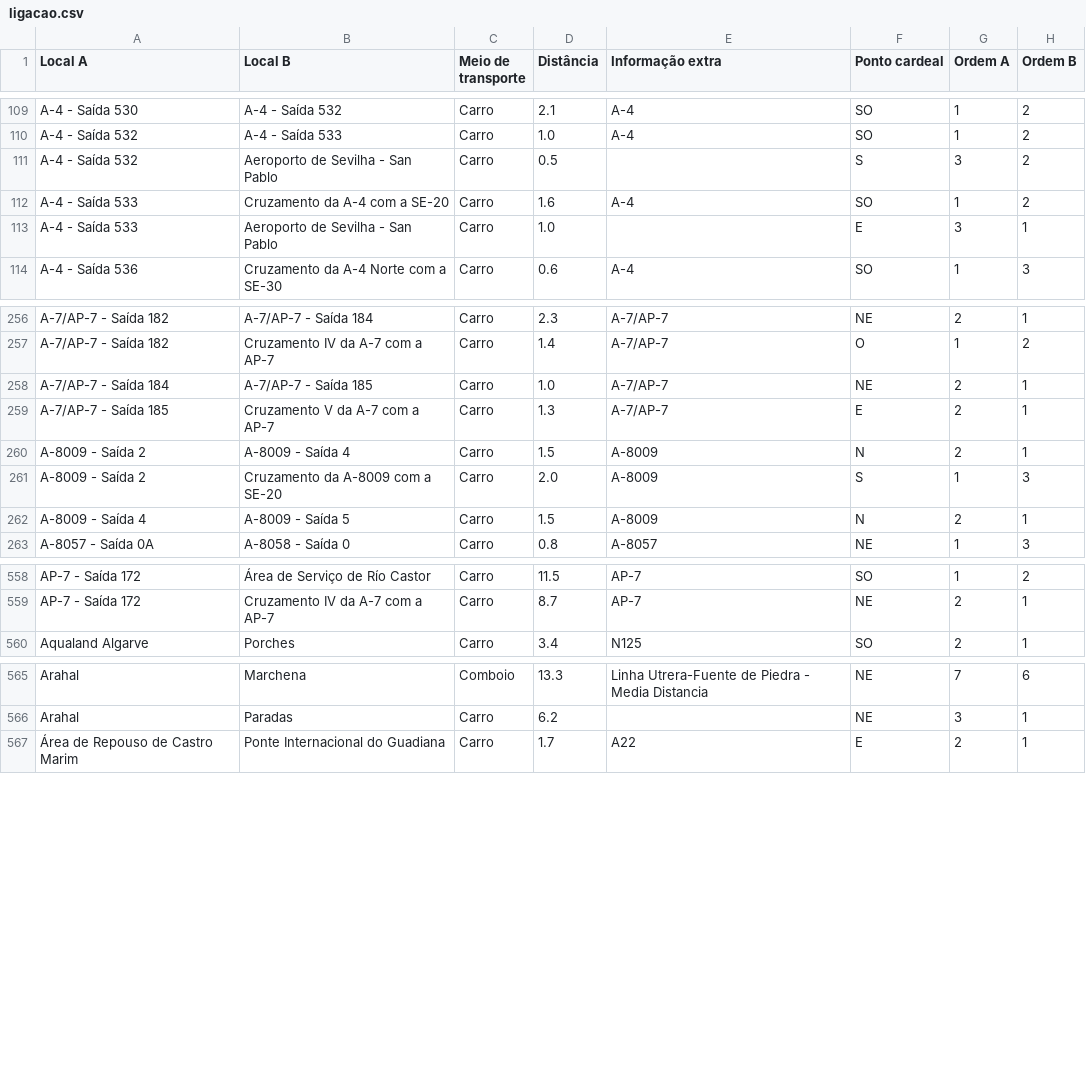
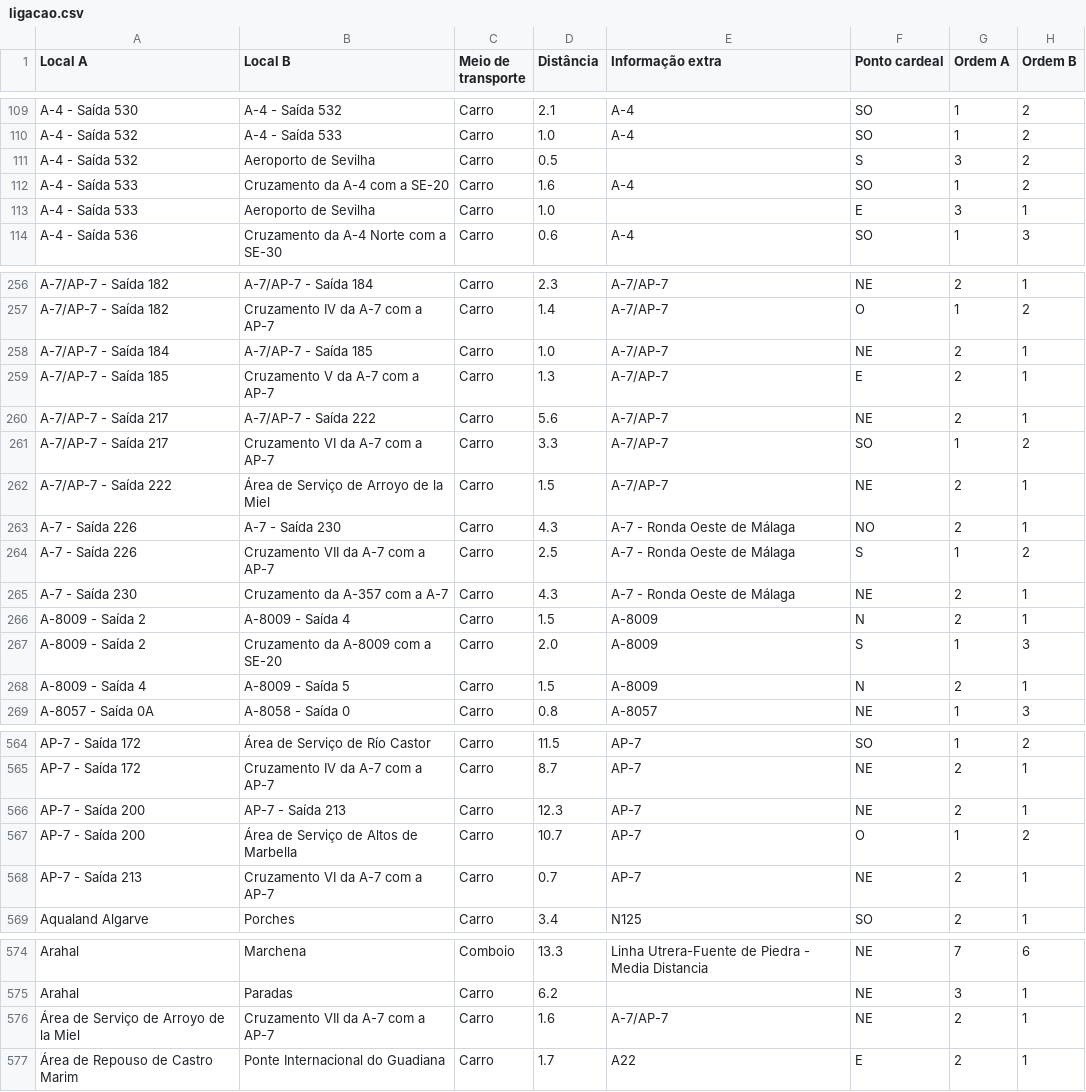
Before and after one commit to migueldgoncalves/viajar_android_app, a CSV file: app/src/main/res/raw/ligacao.csv, drawn as a sheet; only a part is shown, gaps mark what is left out; the diff covers the shown part only.

```diff
--- a/app/src/main/res/raw/ligacao.csv
+++ b/app/src/main/res/raw/ligacao.csv
@@ -110,5 +110,5 @@ A-4 - Saída 530,A-4 - Saída 532,Carro,2.1,A-4,SO,1,2
 A-4 - Saída 532,A-4 - Saída 533,Carro,1.0,A-4,SO,1,2
-A-4 - Saída 532,Aeroporto de Sevilha - San Pablo,Carro,0.5,,S,3,2
+A-4 - Saída 532,Aeroporto de Sevilha,Carro,0.5,,S,3,2
 A-4 - Saída 533,Cruzamento da A-4 com a SE-20,Carro,1.6,A-4,SO,1,2
-A-4 - Saída 533,Aeroporto de Sevilha - San Pablo,Carro,1.0,,E,3,1
+A-4 - Saída 533,Aeroporto de Sevilha,Carro,1.0,,E,3,1
 A-4 - Saída 536,Cruzamento da A-4 Norte com a SE-30,Carro,0.6,A-4,SO,1,3
@@ -259,2 +259,8 @@ A-7/AP-7 - Saída 184,A-7/AP-7 - Saída 185,Carro,1.0,A-7/AP-7,NE,2,1
 A-7/AP-7 - Saída 185,Cruzamento V da A-7 com a AP-7,Carro,1.3,A-7/AP-7,E,2,1
+A-7/AP-7 - Saída 217,A-7/AP-7 - Saída 222,Carro,5.6,A-7/AP-7,NE,2,1
+A-7/AP-7 - Saída 217,Cruzamento VI da A-7 com a AP-7,Carro,3.3,A-7/AP-7,SO,1,2
+A-7/AP-7 - Saída 222,Área de Serviço de Arroyo de la Miel,Carro,1.5,A-7/AP-7,NE,2,1
+A-7 - Saída 226,A-7 - Saída 230,Carro,4.3,A-7 - Ronda Oeste de Málaga,NO,2,1
+A-7 - Saída 226,Cruzamento VII da A-7 com a AP-7,Carro,2.5,A-7 - Ronda Oeste de Málaga,S,1,2
+A-7 - Saída 230,Cruzamento da A-357 com a A-7,Carro,4.3,A-7 - Ronda Oeste de Málaga,NE,2,1
 A-8009 - Saída 2,A-8009 - Saída 4,Carro,1.5,A-8009,N,2,1
@@ -559,2 +565,5 @@ AP-7 - Saída 172,Área de Serviço de Río Castor,Carro,11.5,AP-7,SO,1,2
 AP-7 - Saída 172,Cruzamento IV da A-7 com a AP-7,Carro,8.7,AP-7,NE,2,1
+AP-7 - Saída 200,AP-7 - Saída 213,Carro,12.3,AP-7,NE,2,1
+AP-7 - Saída 200,Área de Serviço de Altos de Marbella,Carro,10.7,AP-7,O,1,2
+AP-7 - Saída 213,Cruzamento VI da A-7 com a AP-7,Carro,0.7,AP-7,NE,2,1
 Aqualand Algarve,Porches,Carro,3.4,N125,SO,2,1
@@ -566,2 +575,3 @@ Arahal,Marchena,Comboio,13.3,Linha Utrera-Fuente de Piedra - Media Distancia,NE,
 Arahal,Paradas,Carro,6.2,,NE,3,1
+Área de Serviço de Arroyo de la Miel,Cruzamento VII da A-7 com a AP-7,Carro,1.6,A-7/AP-7,NE,2,1
 Área de Repouso de Castro Marim,Ponte Internacional do Guadiana,Carro,1.7,A22,E,2,1
```
Also changed, not shown: 4 edited cells elsewhere in this file, app/src/main/res/raw/comarca.csv, app/src/main/res/raw/destino.csv, 6 other files.
